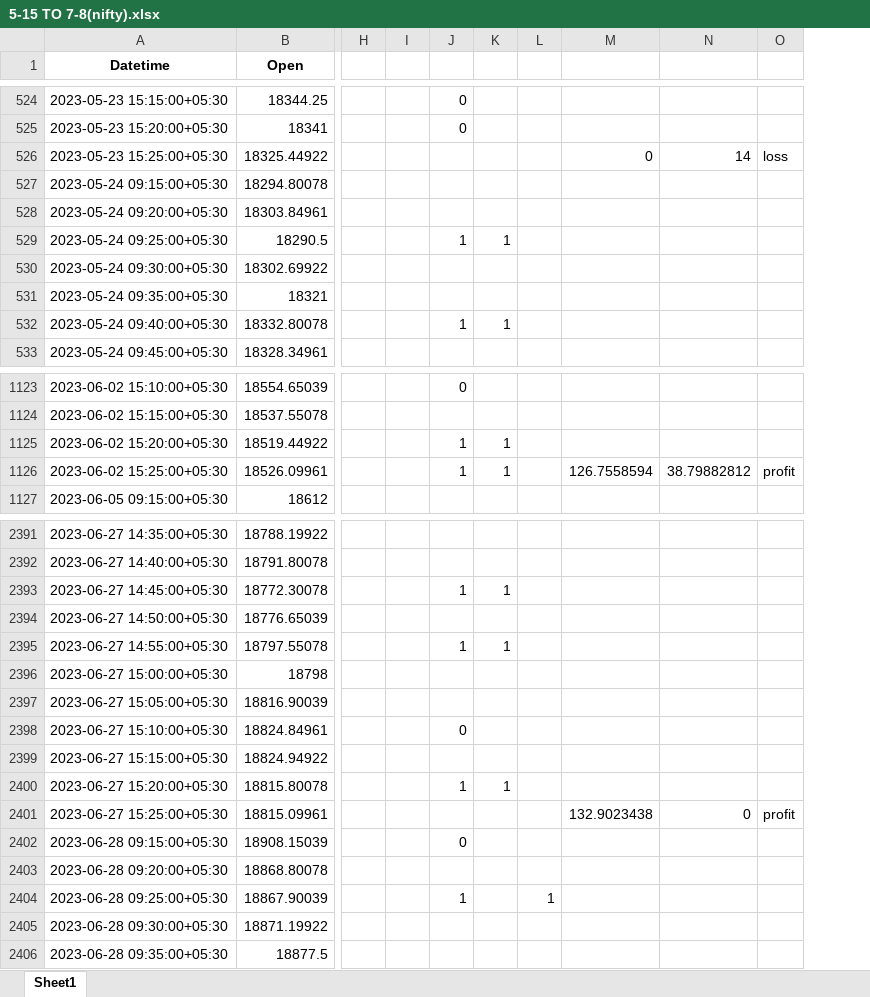
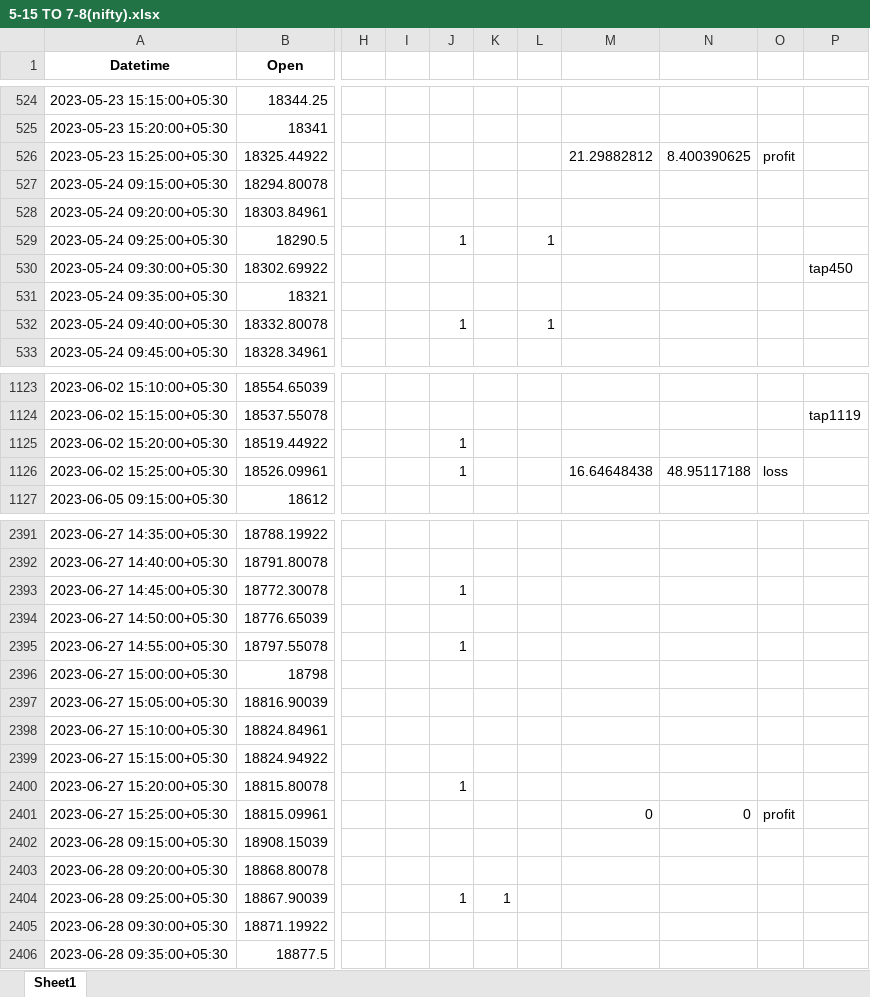
Before and after one commit to Karthikeyan49/Code, an Excel workbook: 5-15 TO 7-8(nifty).xlsx, sheet Sheet1, drawn as a sheet; only a part is shown, gaps mark what is left out; values as stored, in another font and other column widths than the file's, no borders; removed rows and columns are numbered as before the commit, all else as after; the diff covers the shown part only; the diff names each change by its address in the sheet, - before the commit and + after, or states it on an @@ line.

```diff
--- a/5-15 TO 7-8(nifty).xlsx (sheet Sheet1)
+++ b/5-15 TO 7-8(nifty).xlsx (sheet Sheet1)
-column J, rows 524-532: 0 | 0 |  |  |  | 1 |  |  | 1; rows 1123-1126: 0 |  | 1 | 1; rows 2393-2404: 1 |  | 1 |  |  | 0 |  | 1 |  | 0 |  | 1
+column J, rows 529-532: 1 |  |  | 1; rows 1125-1126: 1 | 1; rows 2393-2404: 1 |  | 1 |  |  |  |  | 1 |  |  |  | 1
-column N, row 526: 14; row 1126: 38.79882812; row 2401: 0
+column N, row 526: 8.400390625; row 1126: 48.95117188; row 2401: 0
+column P, row 530: tap450; row 1124: tap1119
-M526: 0
+M526: 21.29882812
-O526: loss
+O526: profit
-K529: 1
+K529: (empty)
-L529: (empty)
+L529: 1
-K532: 1
+K532: (empty)
-L532: (empty)
+L532: 1
-K1125:K1126: 1
+K1125:K1126: (empty)
-M1126: 126.7558594
+M1126: 16.64648438
-O1126: profit
+O1126: loss
-K2393: 1
+K2393: (empty)
-K2395: 1
+K2395: (empty)
-K2400: 1
+K2400: (empty)
-M2401: 132.9023438
+M2401: 0
-K2404: (empty)
+K2404: 1
-L2404: 1
+L2404: (empty)
```
Also changed, not shown: 6 added rows and 198 edited cells elsewhere in this sheet, 5-15 TO 7-8(close)(nifty).xlsx, 5-15 TO 7-8(nifty bank).xlsx, 12 other files.
